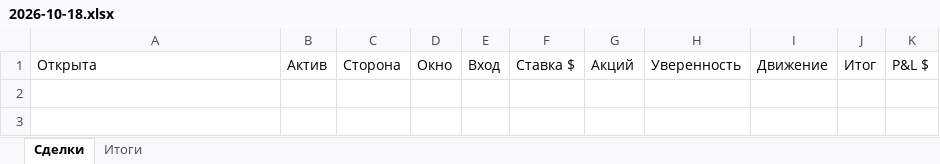
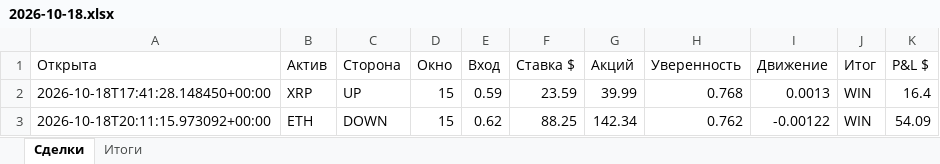
Before and after one commit to n85t594ht5-creator/polybot, an Excel workbook: reports/2026-10-18.xlsx, sheet Сделки, drawn as a sheet; values as stored, in another font and other column widths than the file's, no borders; the diff names each change by its address in the sheet, - before the commit and + after, or states it on an @@ line.

```diff
--- a/reports/2026-10-18.xlsx (sheet Сделки)
+++ b/reports/2026-10-18.xlsx (sheet Сделки)
+row 2: 2026-10-18T17:41:28.148450+00:00 | XRP | UP | 15 | 0.59 | 23.59 | 39.99 | 0.768 | 0.0013 | WIN | 16.4
+row 3: 2026-10-18T20:11:15.973092+00:00 | ETH | DOWN | 15 | 0.62 | 88.25 | 142.34 | 0.762 | -0.00122 | WIN | 54.09
```
Also changed, not shown: sheet Итоги, reports/2026-10-17.xlsx, 4 other files.
